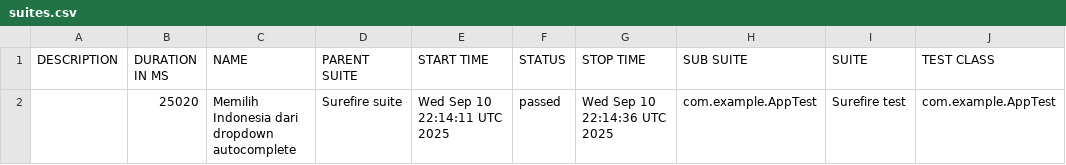
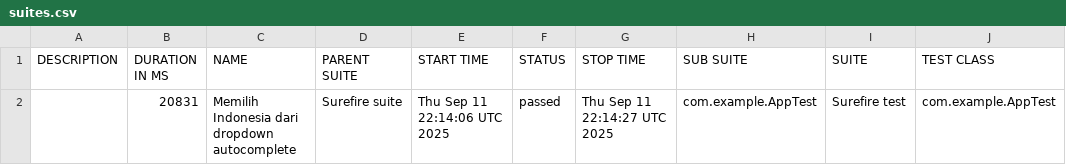
Before and after one commit to fianforza86/Automation-Fian-Test, a CSV file: data/suites.csv, drawn as a sheet; only a part is shown; the diff names each change by its address in the sheet, - before the commit and + after, or states it on an @@ line.

```diff
--- a/data/suites.csv
+++ b/data/suites.csv
-B2 (DURATION IN MS): 25020
+B2 (DURATION IN MS): 20831
-E2 (START TIME): Wed Sep 10 22:14:11 UTC 2025
+E2 (START TIME): Thu Sep 11 22:14:06 UTC 2025
-G2 (STOP TIME): Wed Sep 10 22:14:36 UTC 2025
+G2 (STOP TIME): Thu Sep 11 22:14:27 UTC 2025
```
Also changed, not shown: 16 other files.
